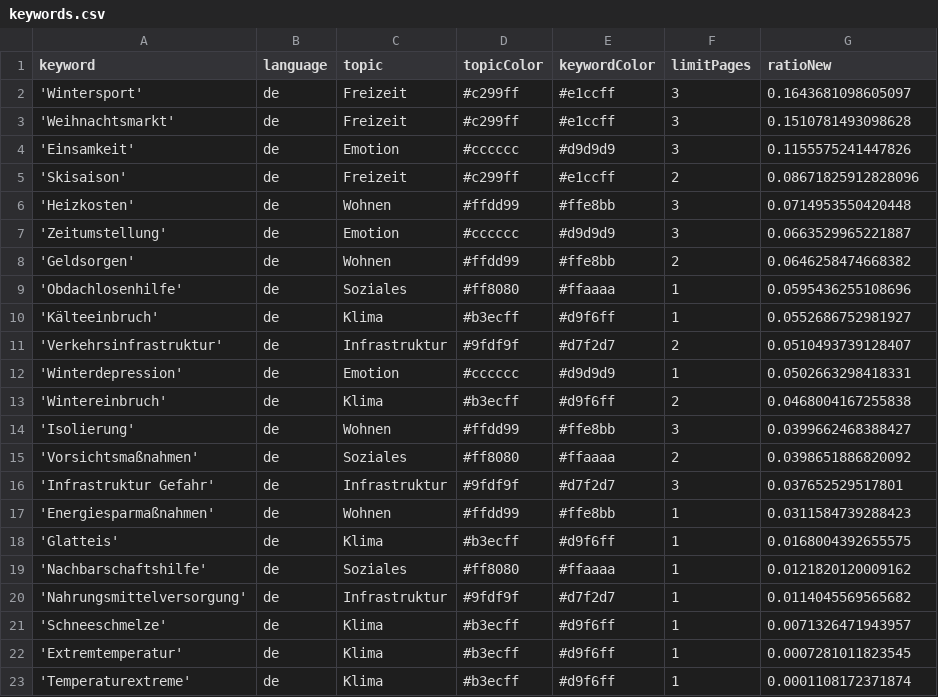
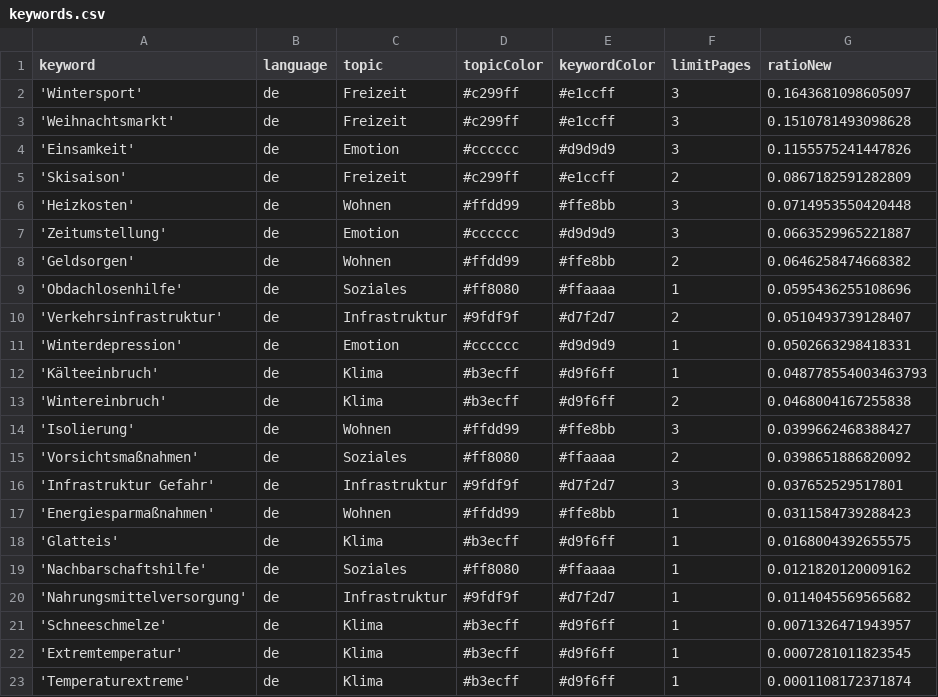
Before and after one commit to hb219-news/winterIsComing2, a CSV file: keywords.csv, drawn as a sheet.

Commit message:
Commit from GitHub Actions (harvest:0.0)

```diff
--- a/keywords.csv
+++ b/keywords.csv
@@ -4,3 +4,3 @@ keyword,language,topic,topicColor,keywordColor,limitPages,ratioNew
 'Einsamkeit',de,Emotion,#cccccc,#d9d9d9,3,0.1155575241447826
-'Skisaison',de,Freizeit,#c299ff,#e1ccff,2,0.08671825912828096
+'Skisaison',de,Freizeit,#c299ff,#e1ccff,2,0.0867182591282809
 'Heizkosten',de,Wohnen,#ffdd99,#ffe8bb,3,0.0714953550420448
@@ -9,5 +9,5 @@ keyword,language,topic,topicColor,keywordColor,limitPages,ratioNew
 'Obdachlosenhilfe',de,Soziales,#ff8080,#ffaaaa,1,0.0595436255108696
-'Kälteeinbruch',de,Klima,#b3ecff,#d9f6ff,1,0.0552686752981927
 'Verkehrsinfrastruktur',de,Infrastruktur,#9fdf9f,#d7f2d7,2,0.0510493739128407
 'Winterdepression',de,Emotion,#cccccc,#d9d9d9,1,0.0502663298418331
+'Kälteeinbruch',de,Klima,#b3ecff,#d9f6ff,1,0.048778554003463793
 'Wintereinbruch',de,Klima,#b3ecff,#d9f6ff,2,0.0468004167255838
```
